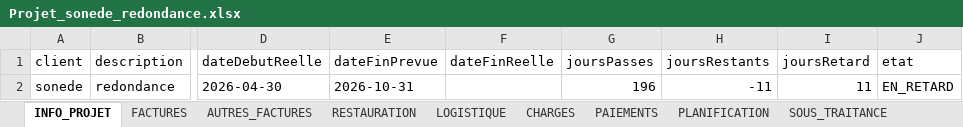
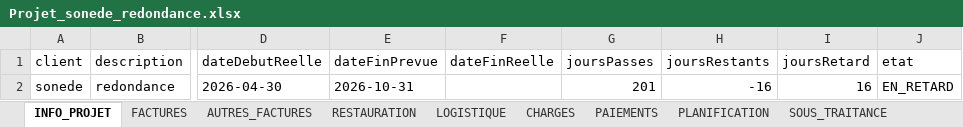
Before and after one commit to RochdiPro/projet_cost, an Excel workbook: src/assets/projets/Projet_sonede_redondance.xlsx, sheet INFO_PROJET, drawn as a sheet; only a part is shown, gaps mark what is left out; values as stored, in another font and other column widths than the file's, no borders; the diff names each change by its address in the sheet, - before the commit and + after, or states it on an @@ line.

```diff
--- a/src/assets/projets/Projet_sonede_redondance.xlsx (sheet INFO_PROJET)
+++ b/src/assets/projets/Projet_sonede_redondance.xlsx (sheet INFO_PROJET)
-G2 (joursPasses): 196
+G2 (joursPasses): 201
-H2 (joursRestants): -11
+H2 (joursRestants): -16
-I2 (joursRetard): 11
+I2 (joursRetard): 16
```
Also changed, not shown: sheet RESTAURATION, sheet LOGISTIQUE, sheet FACTURES, sheet PAIEMENTS, src/assets/projets/Projet_additive_CLC_CLSB_Solution_additive_delice.xlsx.
